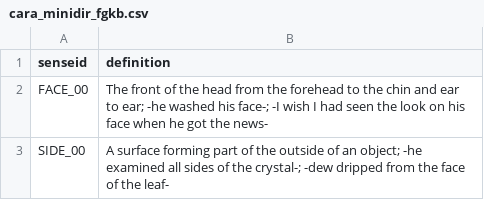
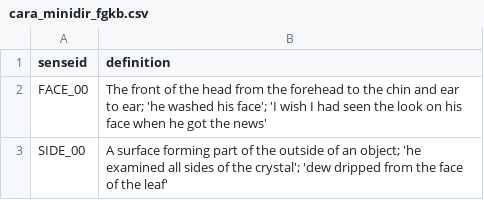
Before and after one commit to fredyrodrigors/tesis-phd, a CSV file: mini_diccionarios_fgkb/cara_minidir_fgkb.csv, drawn as a sheet.

Commit message:
Update cara_minidir_fgkb.csv

```diff
--- a/mini_diccionarios_fgkb/cara_minidir_fgkb.csv
+++ b/mini_diccionarios_fgkb/cara_minidir_fgkb.csv
@@ -1,3 +1,3 @@
 senseid, definition
-FACE_00, The front of the head from the forehead to the chin and ear to ear; -he washed his face-; -I wish I had seen the look on his face when he got the news-
-SIDE_00, A surface forming part of the outside of an object; -he examined all sides of the crystal-; -dew dripped from the face of the leaf-
+FACE_00, The front of the head from the forehead to the chin and ear to ear; 'he washed his face'; 'I wish I had seen the look on his face when he got the news'
+SIDE_00, A surface forming part of the outside of an object; 'he examined all sides of the crystal'; 'dew dripped from the face of the leaf'
```
